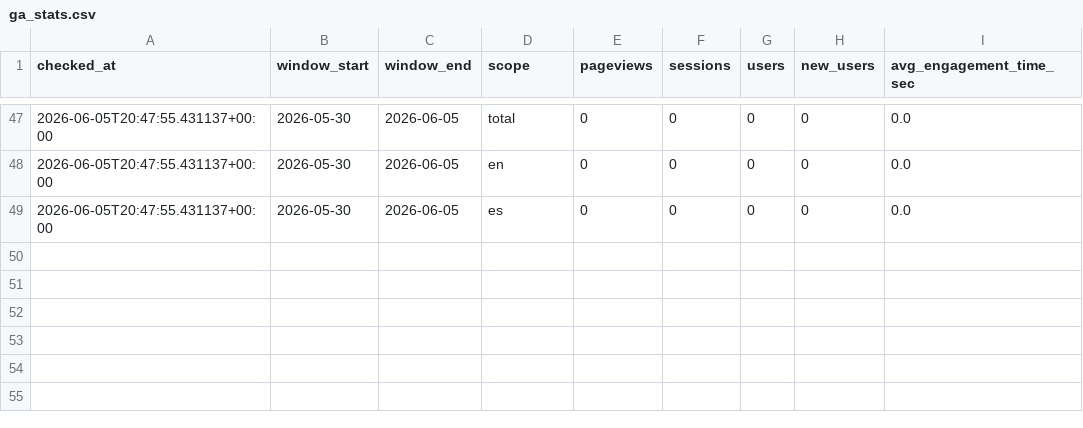
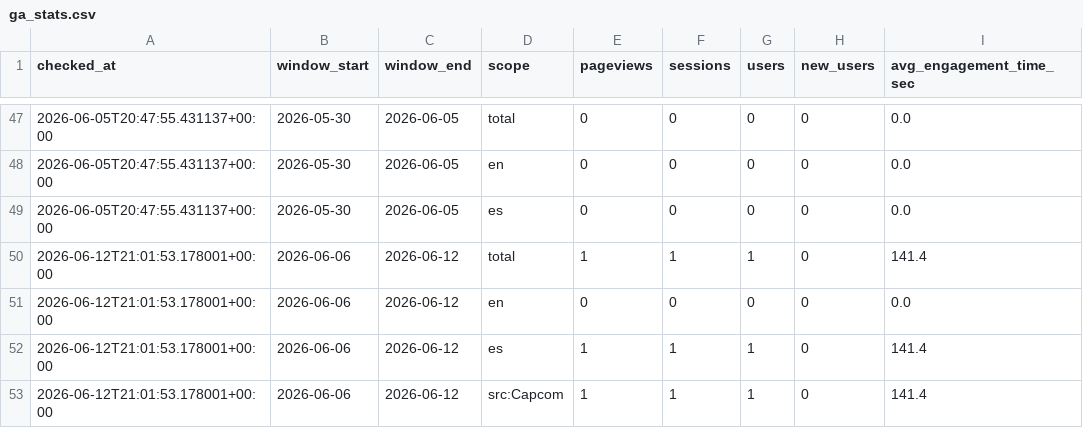
Before and after one commit to Lagentedetom/games-and-stock, a CSV file: data/ga_stats.csv, drawn as a sheet; only a part is shown, gaps mark what is left out; the diff names each change by its address in the sheet, - before the commit and + after, or states it on an @@ line.

```diff
--- a/data/ga_stats.csv
+++ b/data/ga_stats.csv
+row 50: 2026-06-12T21:01:53.178001+00:00 | 2026-06-06 | 2026-06-12 | total | 1 | 1 | 1 | 0 | 141.4
+row 51: 2026-06-12T21:01:53.178001+00:00 | 2026-06-06 | 2026-06-12 | en | 0 | 0 | 0 | 0 | 0.0
+row 52: 2026-06-12T21:01:53.178001+00:00 | 2026-06-06 | 2026-06-12 | es | 1 | 1 | 1 | 0 | 141.4
+row 53: 2026-06-12T21:01:53.178001+00:00 | 2026-06-06 | 2026-06-12 | src:Capcom | 1 | 1 | 1 | 0 | 141.4
```
